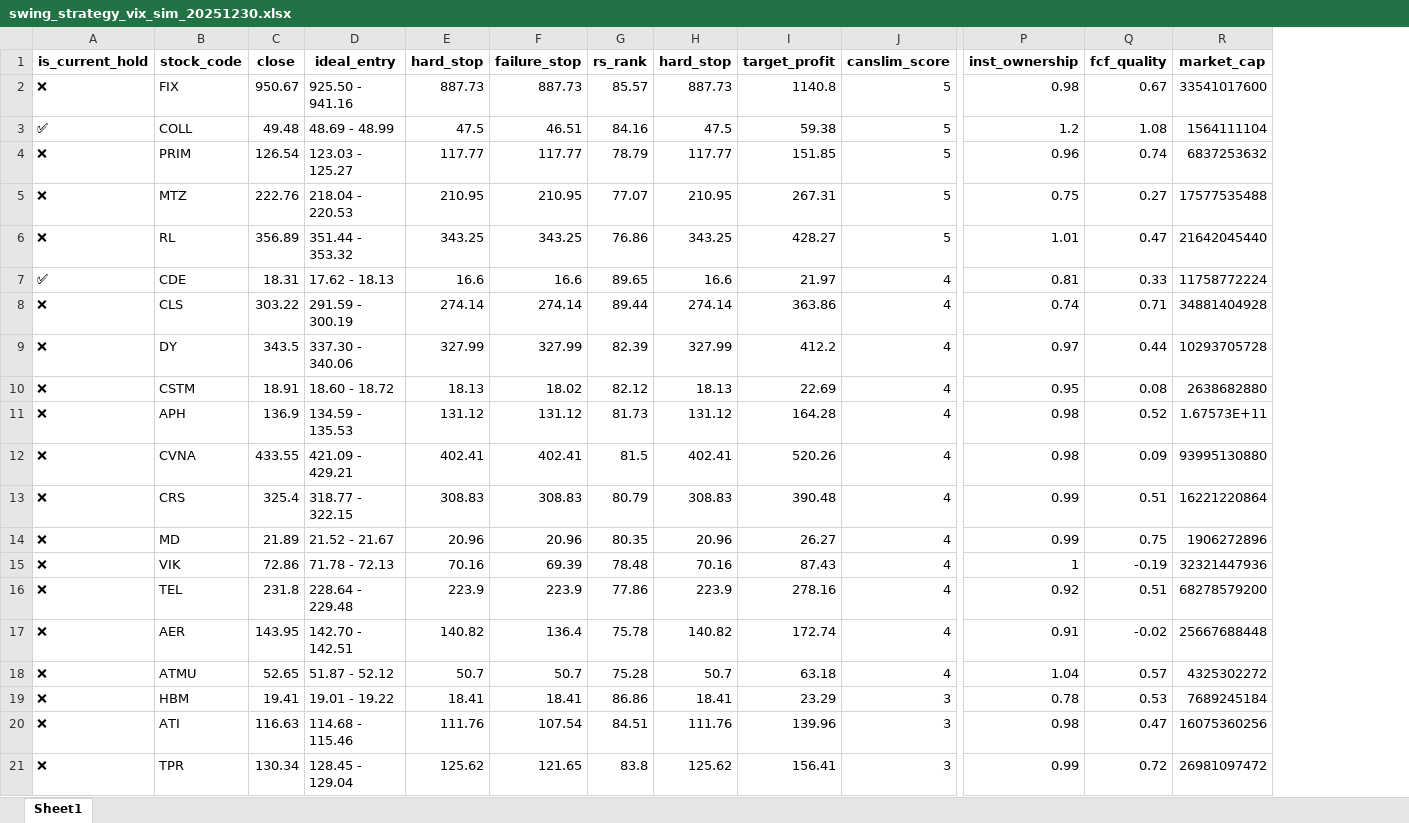
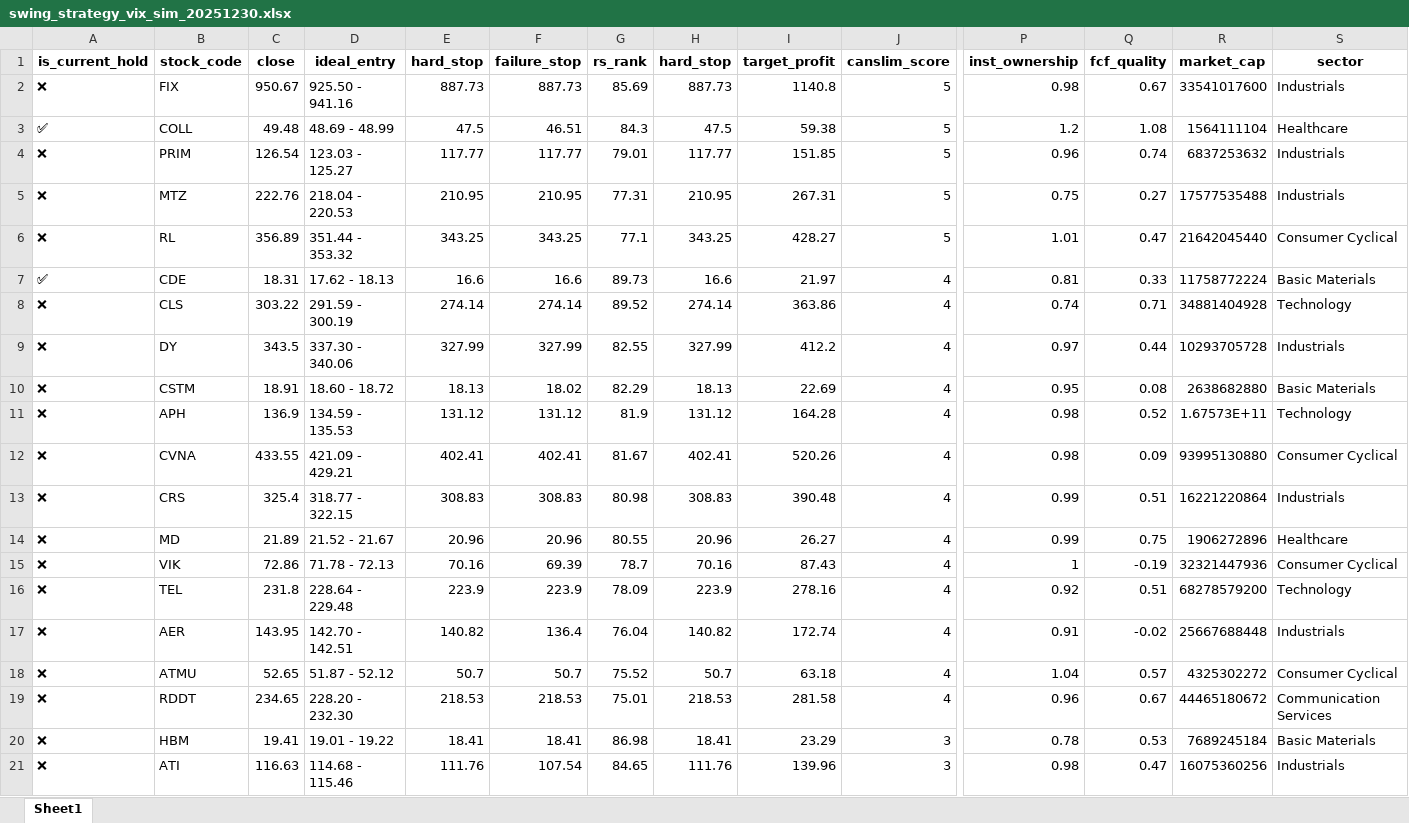
Before and after one commit to bumblezhou/daily_momentum_scanner, an Excel workbook: swing_strategy_vix_sim_20251230.xlsx, sheet Sheet1, drawn as a sheet; only a part is shown, gaps mark what is left out; values as stored, in another font and other column widths than the file's, no borders; removed rows and columns are numbered as before the commit, all else as after; rows hold the shown columns only; the diff names each change by its address in the sheet, - before the commit and + after, or states it on an @@ line.

```diff
--- a/swing_strategy_vix_sim_20251230.xlsx (sheet Sheet1)
+++ b/swing_strategy_vix_sim_20251230.xlsx (sheet Sheet1)
+column S (sector), rows 2-18: Industrials | Healthcare | Industrials | Industrials | Consumer Cyclical | Basic Materials | Technology | Industrials | Basic Materials | Technology | Consumer Cyclical | Industrials | Healthcare | Consumer Cyclical | Technology | Industrials | Consumer Cyclical; rows 20-21: Basic Materials | Industrials
-G2 (rs_rank): 85.57
+G2 (rs_rank): 85.69
-G3 (rs_rank): 84.16
+G3 (rs_rank): 84.3
-G4 (rs_rank): 78.79
+G4 (rs_rank): 79.01
-G5 (rs_rank): 77.07
+G5 (rs_rank): 77.31
-G6 (rs_rank): 76.86
+G6 (rs_rank): 77.1
-G7 (rs_rank): 89.65
+G7 (rs_rank): 89.73
-G8 (rs_rank): 89.44
+G8 (rs_rank): 89.52
-G9 (rs_rank): 82.39
+G9 (rs_rank): 82.55
-G10 (rs_rank): 82.12
+G10 (rs_rank): 82.29
-G11 (rs_rank): 81.73
+G11 (rs_rank): 81.9
-G12 (rs_rank): 81.5
+G12 (rs_rank): 81.67
-G13 (rs_rank): 80.79
+G13 (rs_rank): 80.98
-G14 (rs_rank): 80.35
+G14 (rs_rank): 80.55
-G15 (rs_rank): 78.48
+G15 (rs_rank): 78.7
-G16 (rs_rank): 77.86
+G16 (rs_rank): 78.09
-G17 (rs_rank): 75.78
+G17 (rs_rank): 76.04
-G18 (rs_rank): 75.28
+G18 (rs_rank): 75.52
+row 19: ❌ | RDDT | 234.65 | 228.20 - 232.30 | 218.53 | 218.53 | 75.01 | 218.53 | 281.58 | 4 | 0.96 | 0.67 | 44465180672 | Communication Services
-G20 (rs_rank): 86.86
+G20 (rs_rank): 86.98
-G21 (rs_rank): 84.51
+G21 (rs_rank): 84.65
-row 21: ❌ | TPR | 130.34 | 128.45 - 129.04 | 125.62 | 121.65 | 83.8 | 125.62 | 156.41 | 3 | 0.99 | 0.72 | 26981097472
```
Also changed, not shown: 4 other files.
